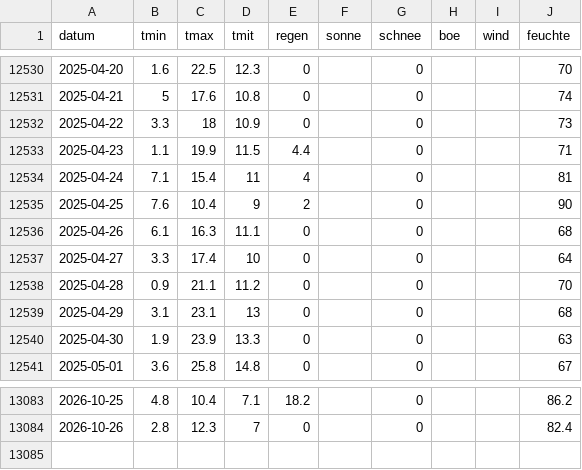
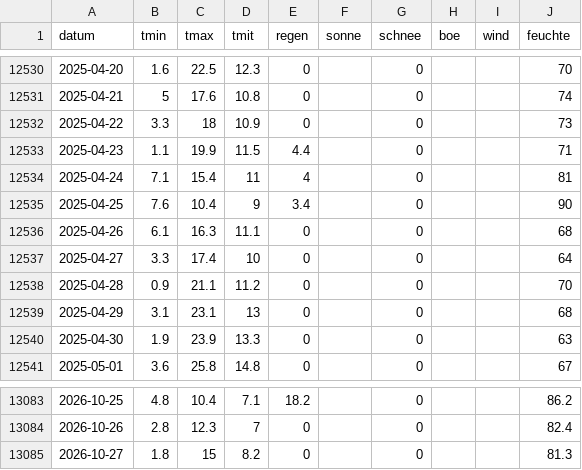
Before and after one commit to mknxb/wetter, a CSV file: tage/cham.csv, drawn as a sheet; only a part is shown, gaps mark what is left out.

```diff
--- a/tage/cham.csv
+++ b/tage/cham.csv
@@ -12534,3 +12534,3 @@ datum;tmin;tmax;tmit;regen;sonne;schnee;boe;wind;feuchte
 2025-04-24;7.1;15.4;11;4;;0;;;81
-2025-04-25;7.6;10.4;9;2;;0;;;90
+2025-04-25;7.6;10.4;9;3.4;;0;;;90
 2025-04-26;6.1;16.3;11.1;0;;0;;;68
@@ -13084 +13084,2 @@ datum;tmin;tmax;tmit;regen;sonne;schnee;boe;wind;feuchte
 2026-10-26;2.8;12.3;7;0;;0;;;82.4
+2026-10-27;1.8;15;8.2;0;;0;;;81.3
```
Also changed, not shown: pegel/2026-10.csv, tage/blaibach.csv, 12 other files.
